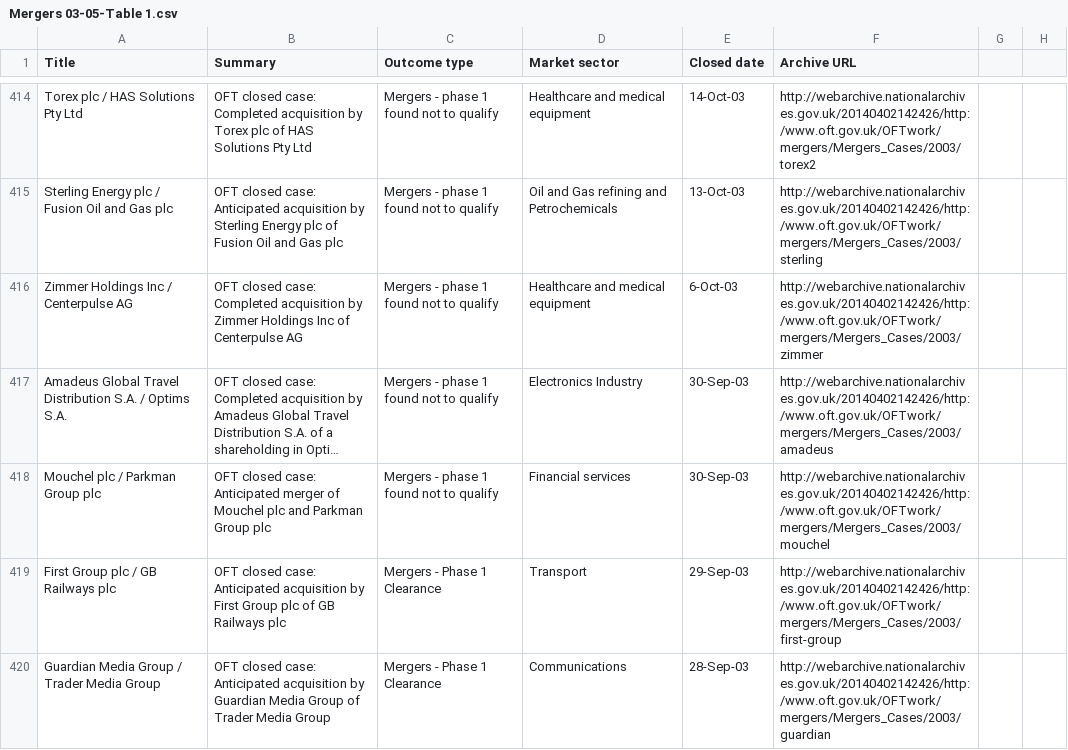
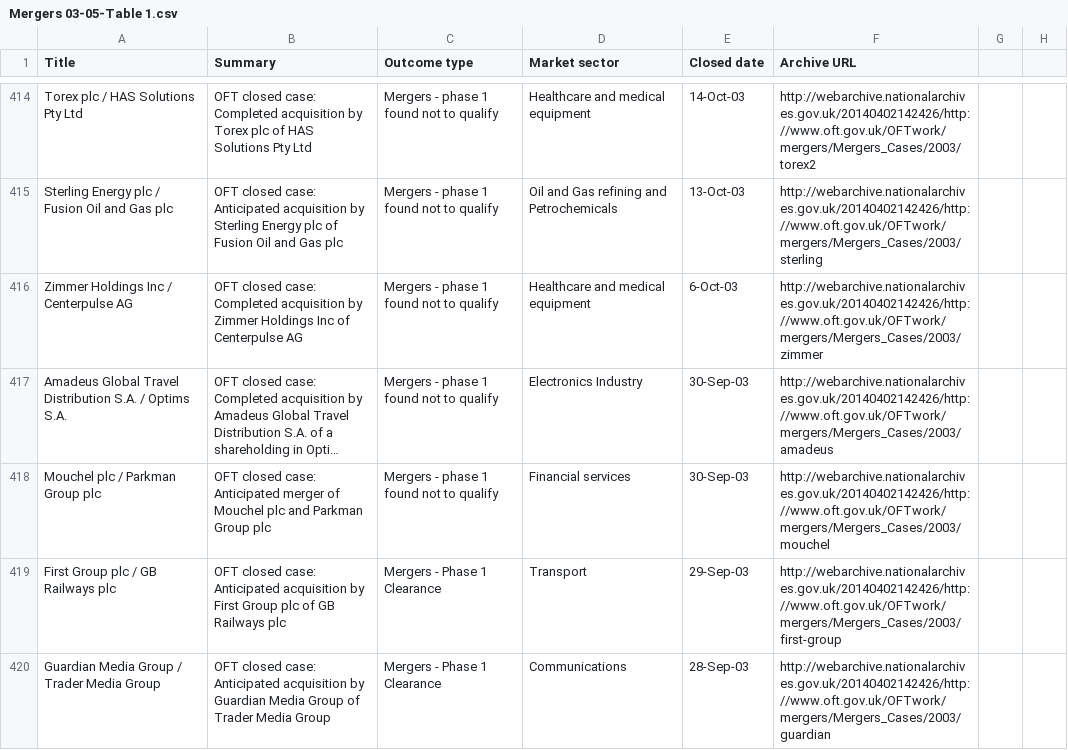
Before and after one commit to alphagov/cma-tna-crawlers, a CSV file: sheets/mergers03-05/Mergers 03-05-Table 1.csv, drawn as a sheet; only a part is shown, gaps mark what is left out; long unchanged cells end in …; the diff covers the shown part only; the diff names each change by its address in the sheet, - before the commit and + after, or states it on an @@ line.

Commit message:
Fix errors in Mergers03-05 Table 1.csv
* Trailing last line
* Missing URL for alex-reid case
* Lots of http:/ -> http:// on Archive URLs

```diff
--- a/sheets/mergers03-05/Mergers 03-05-Table 1.csv
+++ b/sheets/mergers03-05/Mergers 03-05-Table 1.csv
-F414 (Archive URL): http://webarchive.nationalarchives.gov.uk/20140402142426/http:/www.oft.gov.uk/OFTwork/mergers/Mergers_Cases/2003/torex2
+F414 (Archive URL): http://webarchive.nationalarchives.gov.uk/20140402142426/http://www.oft.gov.uk/OFTwork/mergers/Mergers_Cases/2003/torex2
-F415 (Archive URL): http://webarchive.nationalarchives.gov.uk/20140402142426/http:/www.oft.gov.uk/OFTwork/mergers/Mergers_Cases/2003/sterling
+F415 (Archive URL): http://webarchive.nationalarchives.gov.uk/20140402142426/http://www.oft.gov.uk/OFTwork/mergers/Mergers_Cases/2003/sterling
-F416 (Archive URL): http://webarchive.nationalarchives.gov.uk/20140402142426/http:/www.oft.gov.uk/OFTwork/mergers/Mergers_Cases/2003/zimmer
+F416 (Archive URL): http://webarchive.nationalarchives.gov.uk/20140402142426/http://www.oft.gov.uk/OFTwork/mergers/Mergers_Cases/2003/zimmer
-F417 (Archive URL): http://webarchive.nationalarchives.gov.uk/20140402142426/http:/www.oft.gov.uk/OFTwork/mergers/Mergers_Cases/2003/amadeus
+F417 (Archive URL): http://webarchive.nationalarchives.gov.uk/20140402142426/http://www.oft.gov.uk/OFTwork/mergers/Mergers_Cases/2003/amadeus
-F418 (Archive URL): http://webarchive.nationalarchives.gov.uk/20140402142426/http:/www.oft.gov.uk/OFTwork/mergers/Mergers_Cases/2003/mouchel
+F418 (Archive URL): http://webarchive.nationalarchives.gov.uk/20140402142426/http://www.oft.gov.uk/OFTwork/mergers/Mergers_Cases/2003/mouchel
-F419 (Archive URL): http://webarchive.nationalarchives.gov.uk/20140402142426/http:/www.oft.gov.uk/OFTwork/mergers/Mergers_Cases/2003/first-group
+F419 (Archive URL): http://webarchive.nationalarchives.gov.uk/20140402142426/http://www.oft.gov.uk/OFTwork/mergers/Mergers_Cases/2003/first-group
-F420 (Archive URL): http://webarchive.nationalarchives.gov.uk/20140402142426/http:/www.oft.gov.uk/OFTwork/mergers/Mergers_Cases/2003/guardian
+F420 (Archive URL): http://webarchive.nationalarchives.gov.uk/20140402142426/http://www.oft.gov.uk/OFTwork/mergers/Mergers_Cases/2003/guardian
```
Also changed, not shown: 53 edited cells elsewhere in this file.
